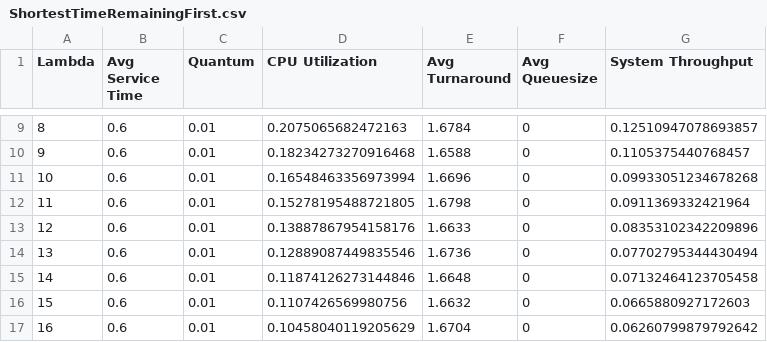
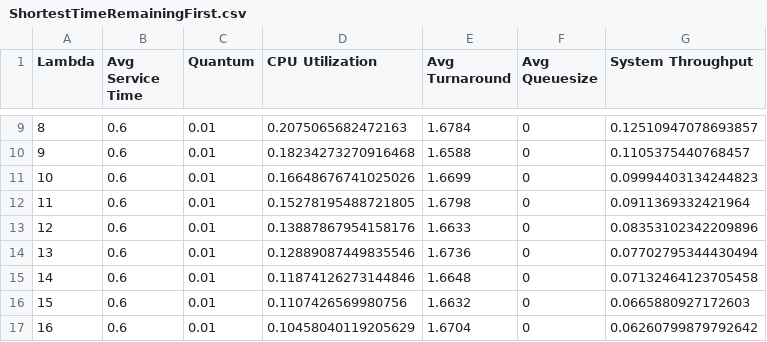
Before and after one commit to Cl0udi/Discrete-Time_Event_Simulator, a CSV file: ShortestTimeRemainingFirst.csv, drawn as a sheet; only a part is shown, gaps mark what is left out.

```diff
--- a/ShortestTimeRemainingFirst.csv
+++ b/ShortestTimeRemainingFirst.csv
@@ -10,3 +10,3 @@ Lambda, Avg Service Time, Quantum, CPU Utilization, Avg Turnaround, Avg Queuesiz
 9,0.6,0.01,0.18234273270916468,1.6588,0,0.1105375440768457
-10,0.6,0.01,0.16548463356973994,1.6696,0,0.09933051234678268
+10,0.6,0.01,0.16648676741025026,1.6699,0,0.09994403134244823
 11,0.6,0.01,0.15278195488721805,1.6798,0,0.0911369332421964
```
Also changed, not shown: FirstComeFirstServe.csv, RoundRobin.csv, 5 other files.
